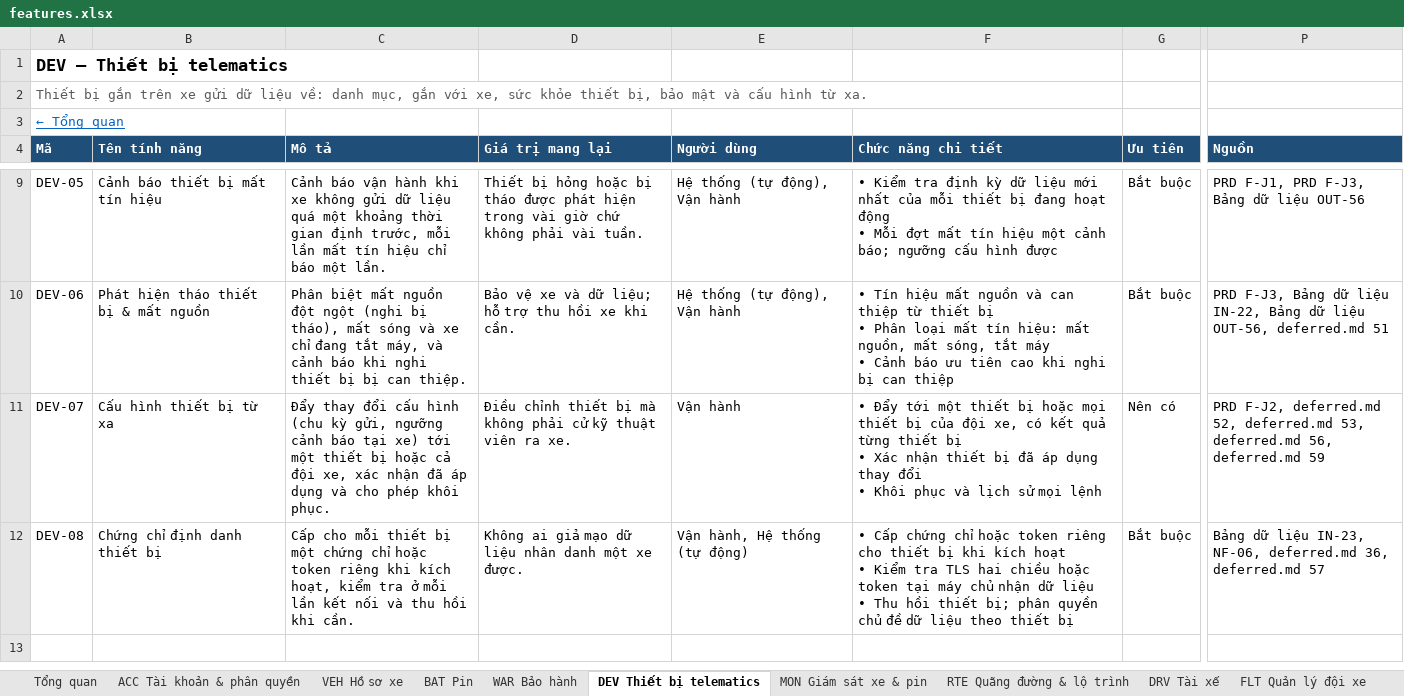
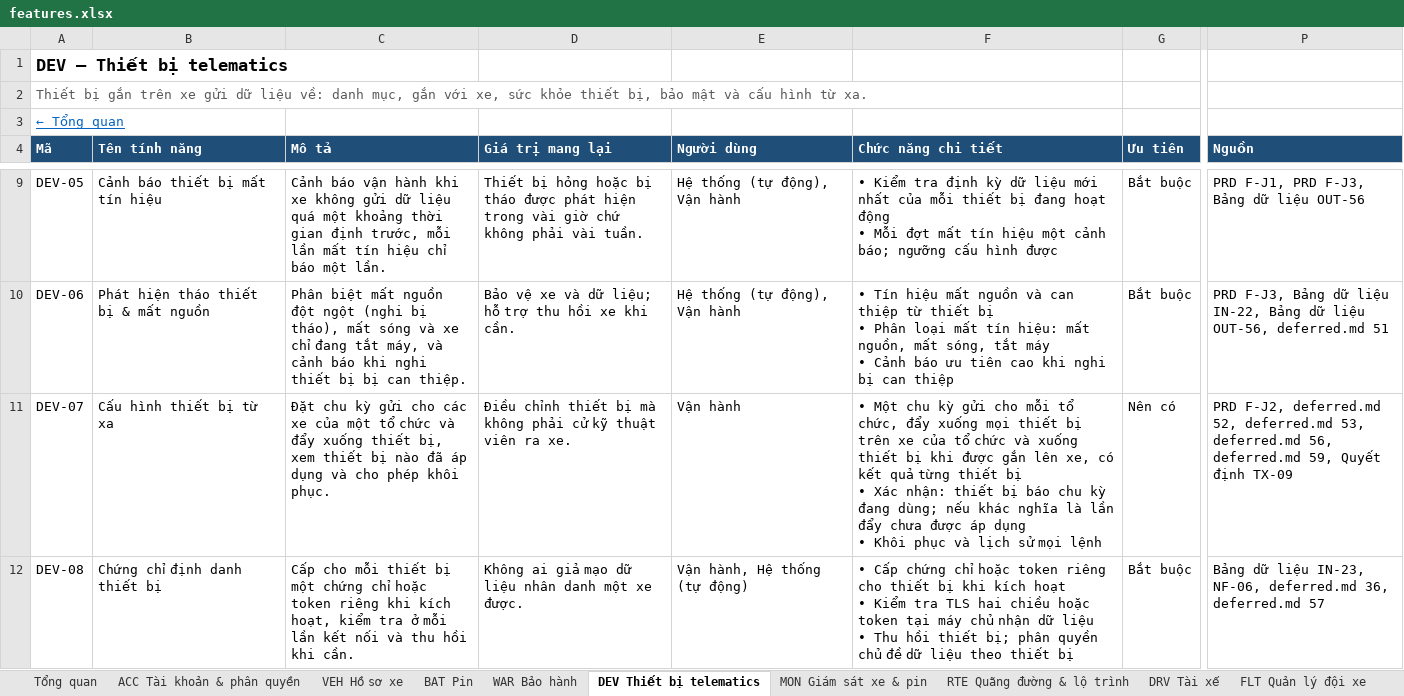
Before and after one commit to yolo-coccoc/G3Network-app, an Excel workbook: docs/product/features/features.xlsx, sheet DEV Thiết bị telematics, drawn as a sheet; only a part is shown, gaps mark what is left out; values as stored, in another font and other column widths than the file's, no borders; ↵ is a line break in a cell; the diff names each change by its address in the sheet, - before the commit and + after, or states it on an @@ line.

```diff
--- a/docs/product/features/features.xlsx (sheet DEV Thiết bị telematics)
+++ b/docs/product/features/features.xlsx (sheet DEV Thiết bị telematics)
-C11 (Mô tả): Đẩy thay đổi cấu hình (chu kỳ gửi, ngưỡng cảnh báo tại xe) tới một thiết bị hoặc cả đội xe, xác nhận đã áp…
+C11 (Mô tả): Đặt chu kỳ gửi cho các xe của một tổ chức và đẩy xuống thiết bị, xem thiết bị nào đã áp…
-F11 (Chức năng chi tiết): • Đẩy tới một thiết bị hoặc mọi thiết bị của đội xe, có kết quả từng thiết bị ↵ • Xác nhận thiết bị đã áp dụng thay đổi ↵ • Khôi…
+F11 (Chức năng chi tiết): • Một chu kỳ gửi cho mỗi tổ chức, đẩy xuống mọi thiết bị trên xe của tổ chức và xuống thiết bị khi được gắn lên xe, có kết quả từng thiết bị ↵ • Xác nhận: thiết bị báo chu kỳ đang dùng; nếu khác nghĩa là lần đẩy chưa được áp dụng ↵ • Khôi…
-P11 (Nguồn): …56, deferred.md 59
+P11 (Nguồn): …56, deferred.md 59, Quyết định TX-09
```
Also changed, not shown: docs/design/domain-model/domain-model.xlsx, 7 other files.
